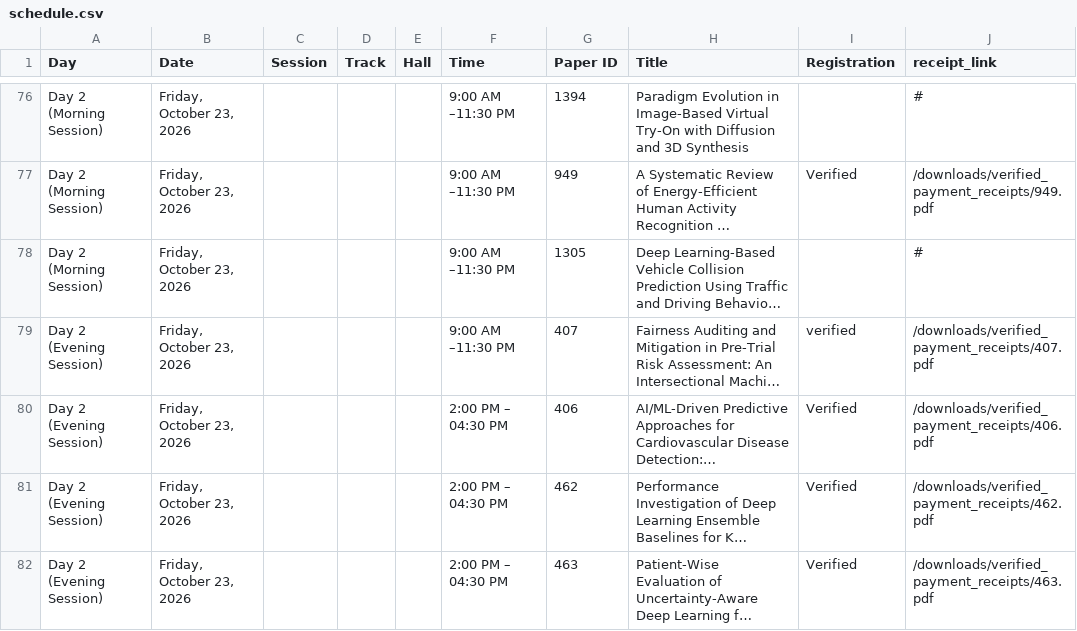
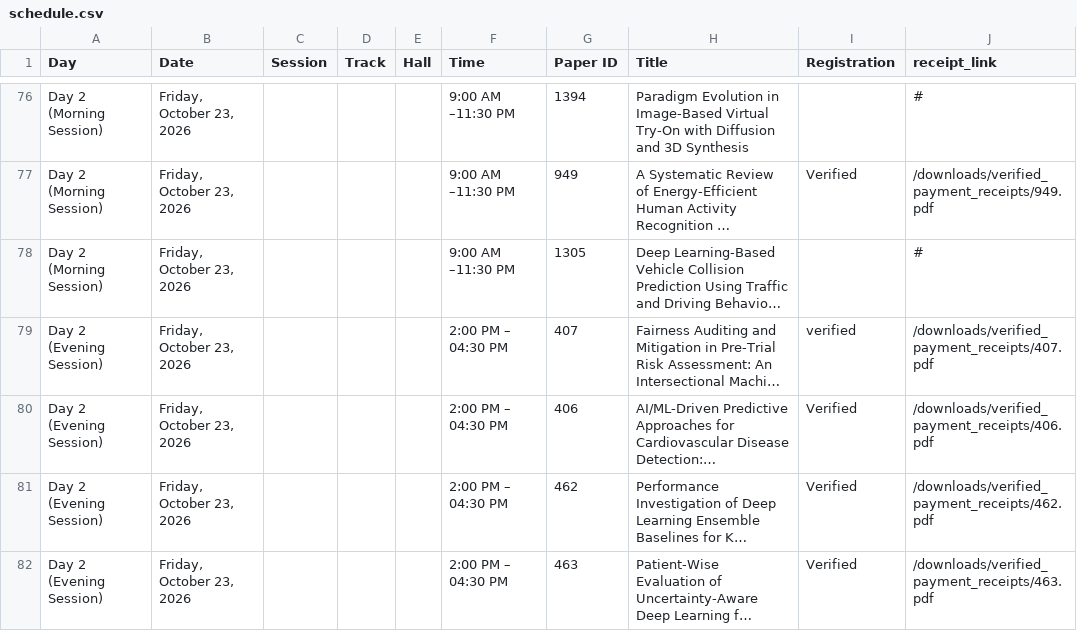
Before and after one commit to conferenceautocom/conferenceautocom.github.io, a CSV file: public/data/schedule.csv, drawn as a sheet; only a part is shown, gaps mark what is left out; long unchanged cells end in …; the diff names each change by its address in the sheet, - before the commit and + after, or states it on an @@ line.

Commit message:
Fix session time for Day 2 Evening Session in schedule.csv

```diff
--- a/public/data/schedule.csv
+++ b/public/data/schedule.csv
-F79 (Time): 9:00 AM –11:30 PM
+F79 (Time): 2:00 PM – 04:30 PM
```
